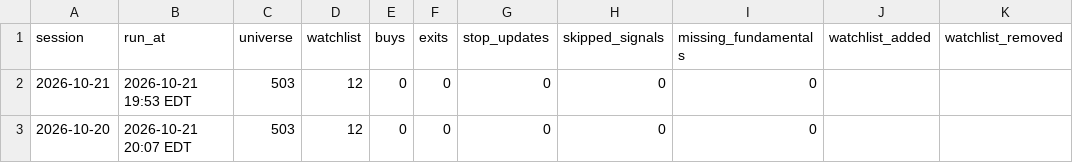
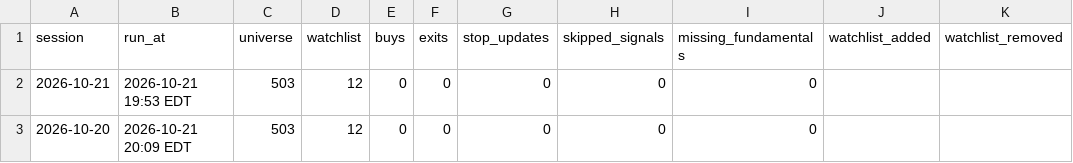
Before and after one commit to bhardwajharsh207/quality-momentum, a CSV file: data/us/runs.csv, drawn as a sheet; only a part is shown; the diff names each change by its address in the sheet, - before the commit and + after, or states it on an @@ line.

```diff
--- a/data/us/runs.csv
+++ b/data/us/runs.csv
-B3 (run_at): 2026-10-21 20:07 EDT
+B3 (run_at): 2026-10-21 20:09 EDT
```
Also changed, not shown: data/us/watchlist_full.csv, 2 other files.
